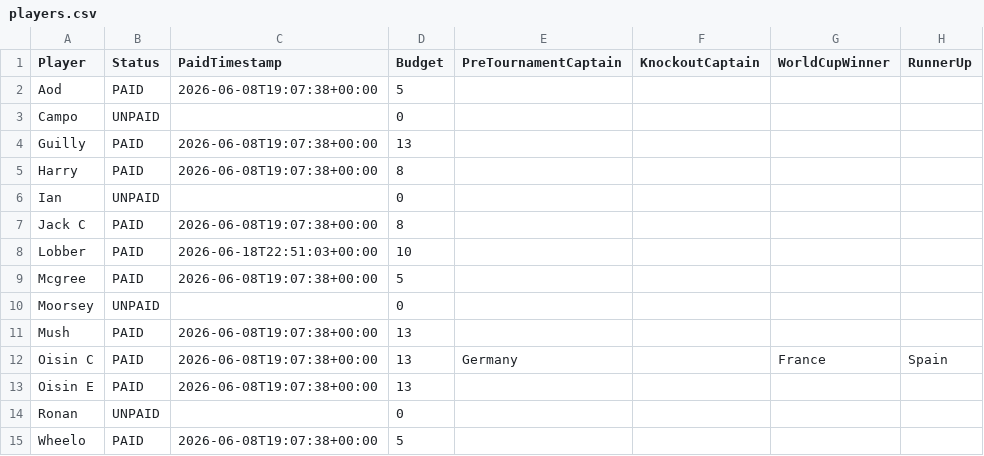
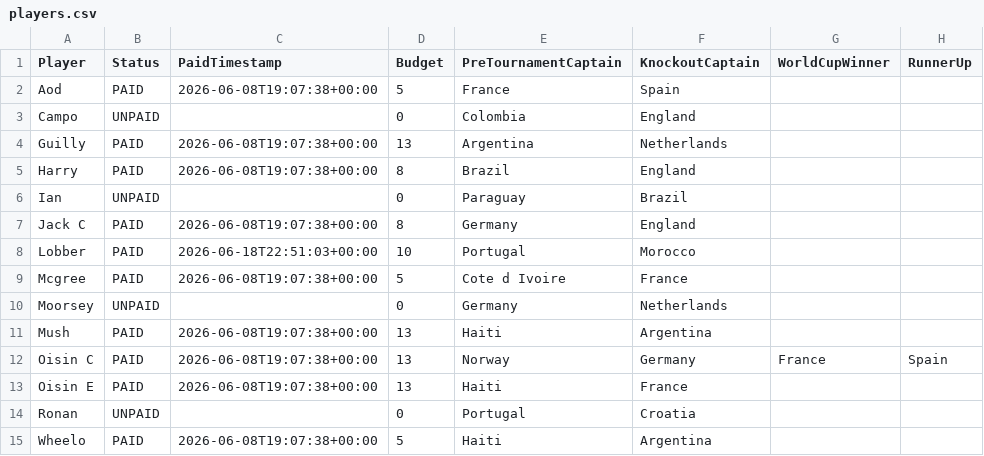
Before and after one commit to oisincarroll296/wc2026-sweepstake, a CSV file: data/players.csv, drawn as a sheet; only a part is shown; the diff names each change by its address in the sheet, - before the commit and + after, or states it on an @@ line.

```diff
--- a/data/players.csv
+++ b/data/players.csv
-E2 (PreTournamentCaptain): (empty)
+E2 (PreTournamentCaptain): France
-F2 (KnockoutCaptain): (empty)
+F2 (KnockoutCaptain): Spain
-E3 (PreTournamentCaptain): (empty)
+E3 (PreTournamentCaptain): Colombia
-F3 (KnockoutCaptain): (empty)
+F3 (KnockoutCaptain): England
-E4 (PreTournamentCaptain): (empty)
+E4 (PreTournamentCaptain): Argentina
-F4 (KnockoutCaptain): (empty)
+F4 (KnockoutCaptain): Netherlands
-E5 (PreTournamentCaptain): (empty)
+E5 (PreTournamentCaptain): Brazil
-F5 (KnockoutCaptain): (empty)
+F5 (KnockoutCaptain): England
-E6 (PreTournamentCaptain): (empty)
+E6 (PreTournamentCaptain): Paraguay
-F6 (KnockoutCaptain): (empty)
+F6 (KnockoutCaptain): Brazil
-E7 (PreTournamentCaptain): (empty)
+E7 (PreTournamentCaptain): Germany
-F7 (KnockoutCaptain): (empty)
+F7 (KnockoutCaptain): England
-E8 (PreTournamentCaptain): (empty)
+E8 (PreTournamentCaptain): Portugal
-F8 (KnockoutCaptain): (empty)
+F8 (KnockoutCaptain): Morocco
-E9 (PreTournamentCaptain): (empty)
+E9 (PreTournamentCaptain): Cote d Ivoire
-F9 (KnockoutCaptain): (empty)
+F9 (KnockoutCaptain): France
-E10 (PreTournamentCaptain): (empty)
+E10 (PreTournamentCaptain): Germany
-F10 (KnockoutCaptain): (empty)
+F10 (KnockoutCaptain): Netherlands
-E11 (PreTournamentCaptain): (empty)
+E11 (PreTournamentCaptain): Haiti
-F11 (KnockoutCaptain): (empty)
+F11 (KnockoutCaptain): Argentina
-E12 (PreTournamentCaptain): Germany
+E12 (PreTournamentCaptain): Norway
-F12 (KnockoutCaptain): (empty)
+F12 (KnockoutCaptain): Germany
-E13 (PreTournamentCaptain): (empty)
+E13 (PreTournamentCaptain): Haiti
-F13 (KnockoutCaptain): (empty)
+F13 (KnockoutCaptain): France
-E14 (PreTournamentCaptain): (empty)
+E14 (PreTournamentCaptain): Portugal
-F14 (KnockoutCaptain): (empty)
+F14 (KnockoutCaptain): Croatia
-E15 (PreTournamentCaptain): (empty)
+E15 (PreTournamentCaptain): Haiti
-F15 (KnockoutCaptain): (empty)
+F15 (KnockoutCaptain): Argentina
```
